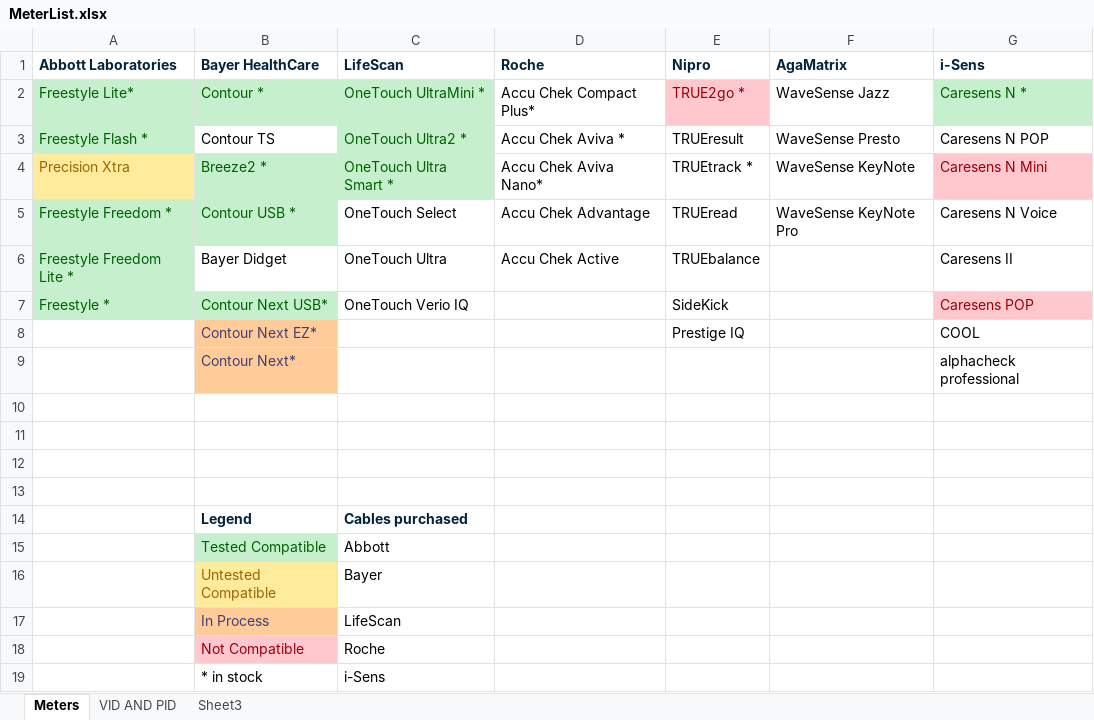
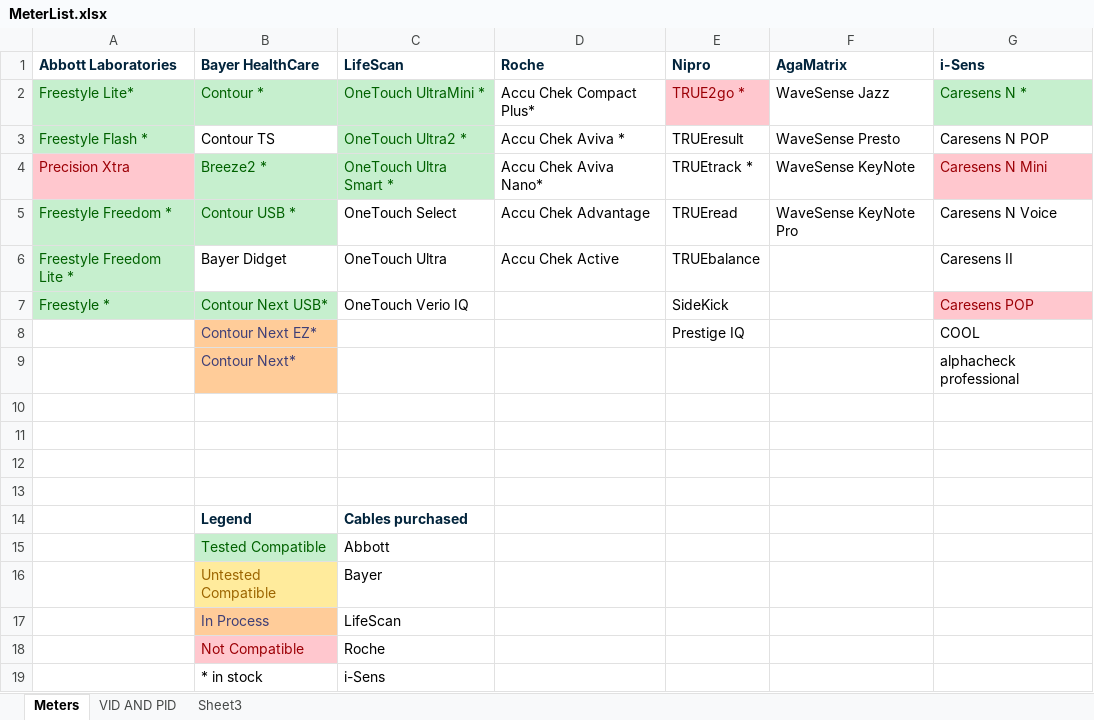
Before and after one commit to barnhill/BloodSpider, an Excel workbook: GlucaTrack.Communication/Documents/MeterList.xlsx, sheet Meters, drawn as a sheet; values as stored, in another font and other column widths than the file's, no borders; the diff names each change by its address in the sheet, - before the commit and + after, or states it on an @@ line.

```diff
--- a/GlucaTrack.Communication/Documents/MeterList.xlsx (sheet Meters)
+++ b/GlucaTrack.Communication/Documents/MeterList.xlsx (sheet Meters)
@@ A4 fill: #FFEB9C → #FFC7CE, text colour: #9C6500 → #9C0006 @@
```
Also changed, not shown: 9 other files.
